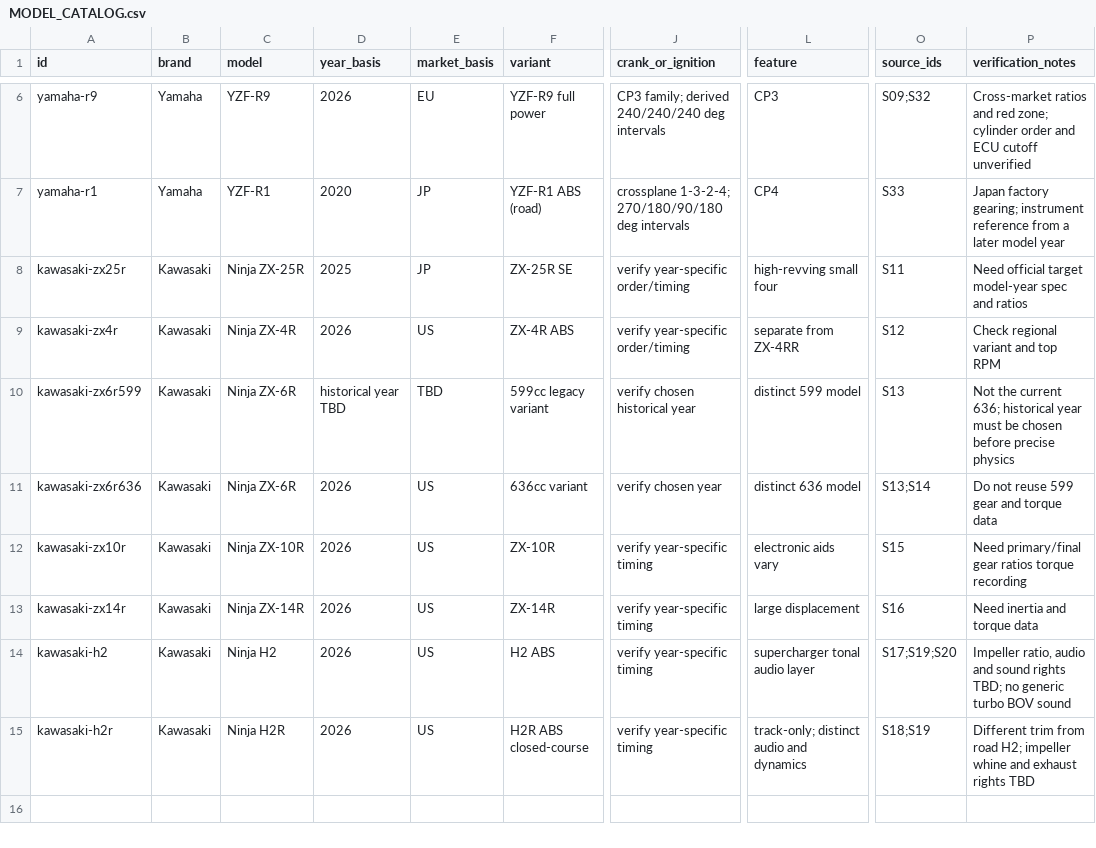
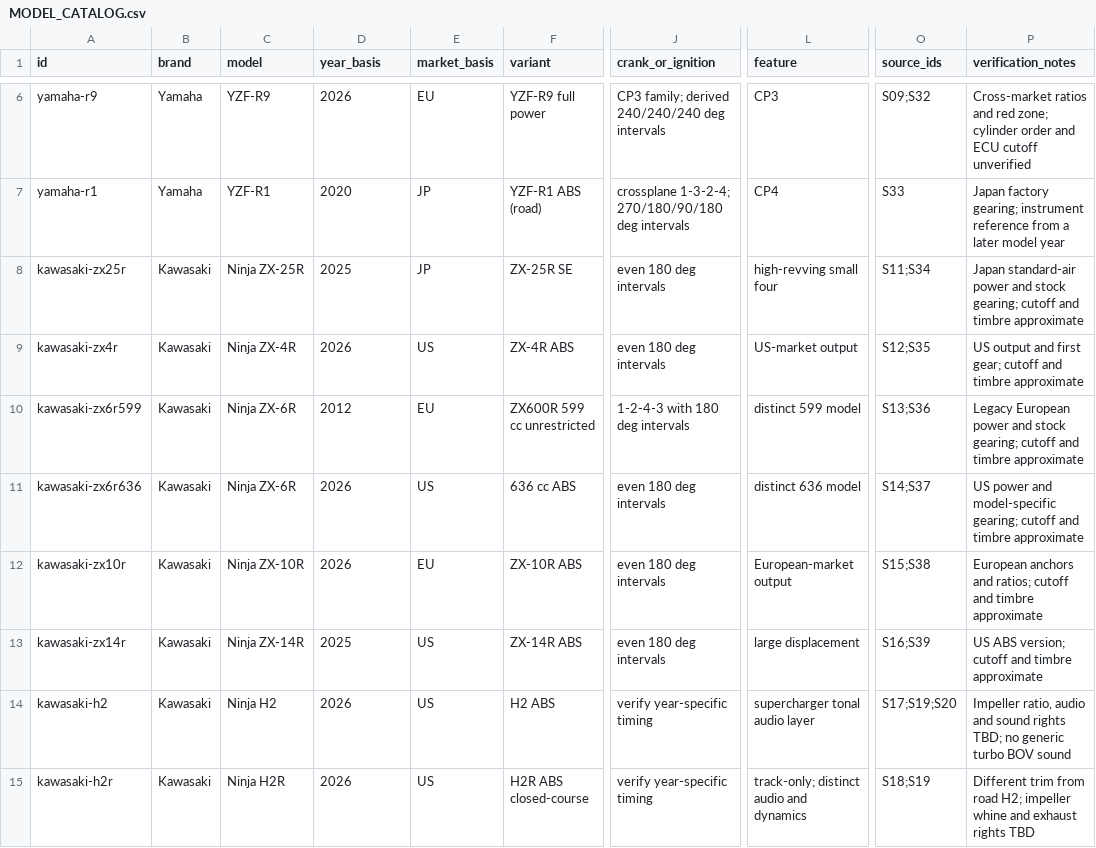
Before and after one commit to ChocoKado/engine_sim, a CSV file: data/MODEL_CATALOG.csv, drawn as a sheet; only a part is shown, gaps mark what is left out; the diff names each change by its address in the sheet, - before the commit and + after, or states it on an @@ line.

Commit message:
Add six Kawasaki ZX profiles and a mobile brand selector

```diff
--- a/data/MODEL_CATALOG.csv
+++ b/data/MODEL_CATALOG.csv
-J8:J9 (crank_or_ignition): verify year-specific order/timing
+J8:J9 (crank_or_ignition): even 180 deg intervals
-O8 (source_ids): S11
+O8 (source_ids): S11;S34
-P8 (verification_notes): Need official target model-year spec and ratios
+P8 (verification_notes): Japan standard-air power and stock gearing; cutoff and timbre approximate
-L9 (feature): separate from ZX-4RR
+L9 (feature): US-market output
-O9 (source_ids): S12
+O9 (source_ids): S12;S35
-P9 (verification_notes): Check regional variant and top RPM
+P9 (verification_notes): US output and first gear; cutoff and timbre approximate
-D10 (year_basis): historical year TBD
+D10 (year_basis): 2012
-E10 (market_basis): TBD
+E10 (market_basis): EU
-F10 (variant): 599cc legacy variant
+F10 (variant): ZX600R 599 cc unrestricted
-J10 (crank_or_ignition): verify chosen historical year
+J10 (crank_or_ignition): 1-2-4-3 with 180 deg intervals
-O10 (source_ids): S13
+O10 (source_ids): S13;S36
-P10 (verification_notes): Not the current 636; historical year must be chosen before precise physics
+P10 (verification_notes): Legacy European power and stock gearing; cutoff and timbre approximate
-F11 (variant): 636cc variant
+F11 (variant): 636 cc ABS
-J11 (crank_or_ignition): verify chosen year
+J11 (crank_or_ignition): even 180 deg intervals
-O11 (source_ids): S13;S14
+O11 (source_ids): S14;S37
-P11 (verification_notes): Do not reuse 599 gear and torque data
+P11 (verification_notes): US power and model-specific gearing; cutoff and timbre approximate
-E12 (market_basis): US
+E12 (market_basis): EU
-F12 (variant): ZX-10R
+F12 (variant): ZX-10R ABS
-J12:J13 (crank_or_ignition): verify year-specific timing
+J12:J13 (crank_or_ignition): even 180 deg intervals
-L12 (feature): electronic aids vary
+L12 (feature): European-market output
-O12 (source_ids): S15
+O12 (source_ids): S15;S38
-P12 (verification_notes): Need primary/final gear ratios torque recording
+P12 (verification_notes): European anchors and ratios; cutoff and timbre approximate
-D13 (year_basis): 2026
+D13 (year_basis): 2025
-F13 (variant): ZX-14R
+F13 (variant): ZX-14R ABS
-O13 (source_ids): S16
+O13 (source_ids): S16;S39
-P13 (verification_notes): Need inertia and torque data
+P13 (verification_notes): US ABS version; cutoff and timbre approximate
```
Also changed, not shown: 10 other files.
